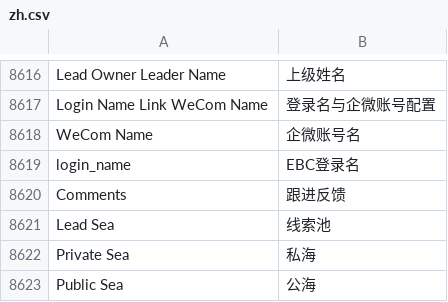
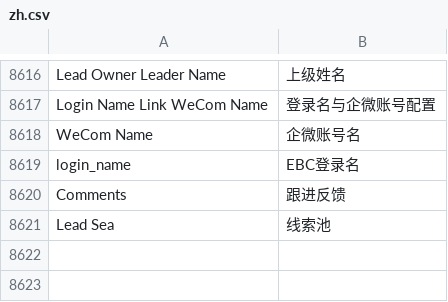
Before and after one commit to saoxia/erpnext_china, a CSV file: erpnext_china/translations/zh.csv, drawn as a sheet; only a part is shown, gaps mark what is left out.

```diff
--- a/erpnext_china/translations/zh.csv
+++ b/erpnext_china/translations/zh.csv
@@ -9146,3 +9146 @@ Comments,跟进反馈
 Lead Sea,线索池
-Private Sea,私海
-Public Sea,公海
```
Also changed, not shown: 1 other file.
